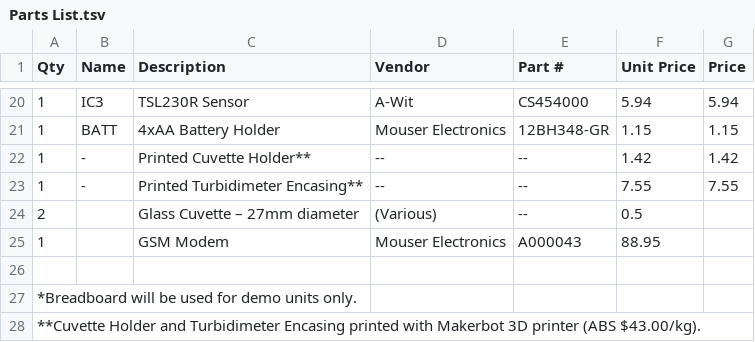
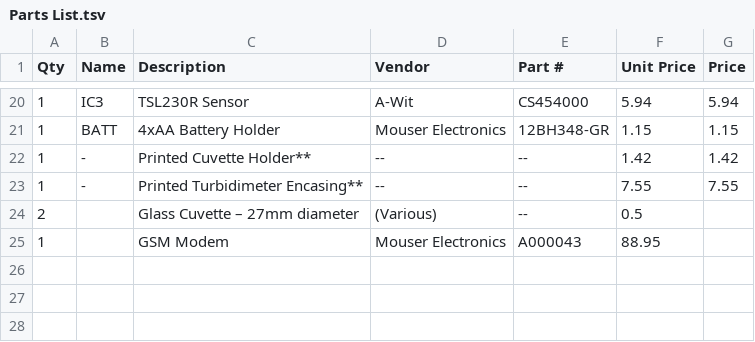
Before and after one commit to wash4all/open-turbidimeter-project, a TSV file: hardware/Parts List.tsv, drawn as a sheet; only a part is shown, gaps mark what is left out; the diff names each change by its address in the sheet, - before the commit and + after, or states it on an @@ line.

```diff
--- a/hardware/Parts List.tsv
+++ b/hardware/Parts List.tsv
-row 26: (empty)
-row 27: *Breadboard will be used for demo units only.
-row 28: **Cuvette Holder and Turbidimeter Encasing printed with Makerbot 3D printer (ABS $43.00/kg).
```
Also changed, not shown: 1 other file.
